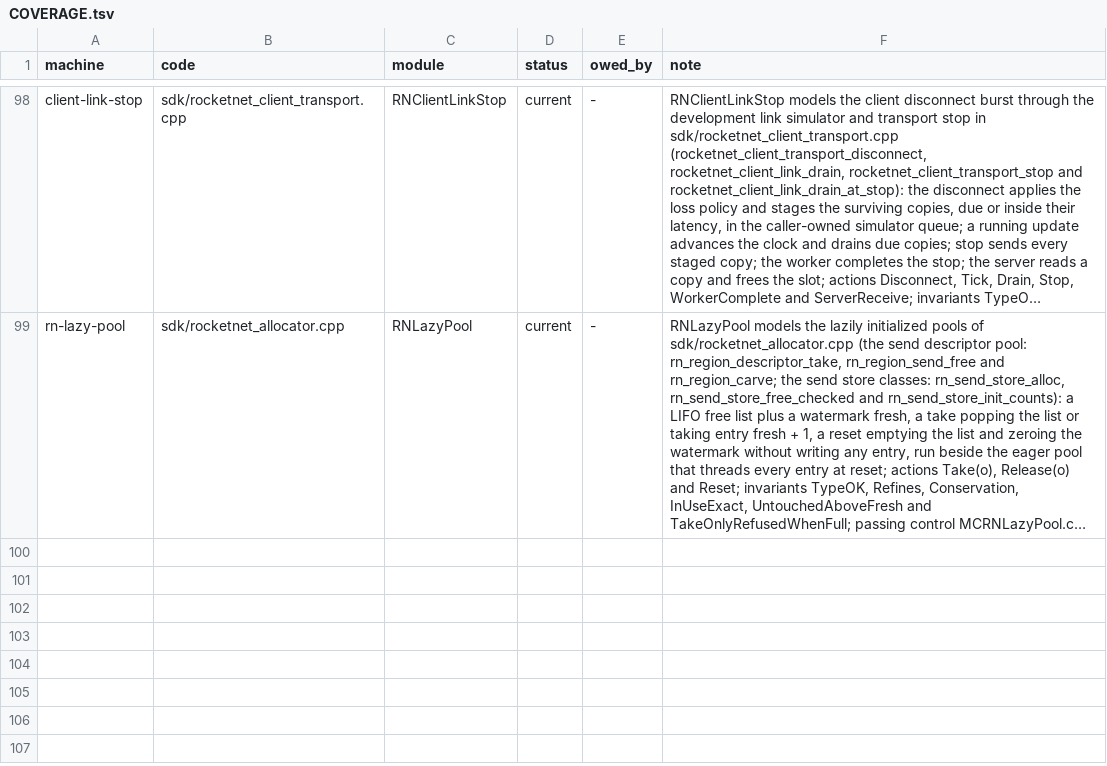
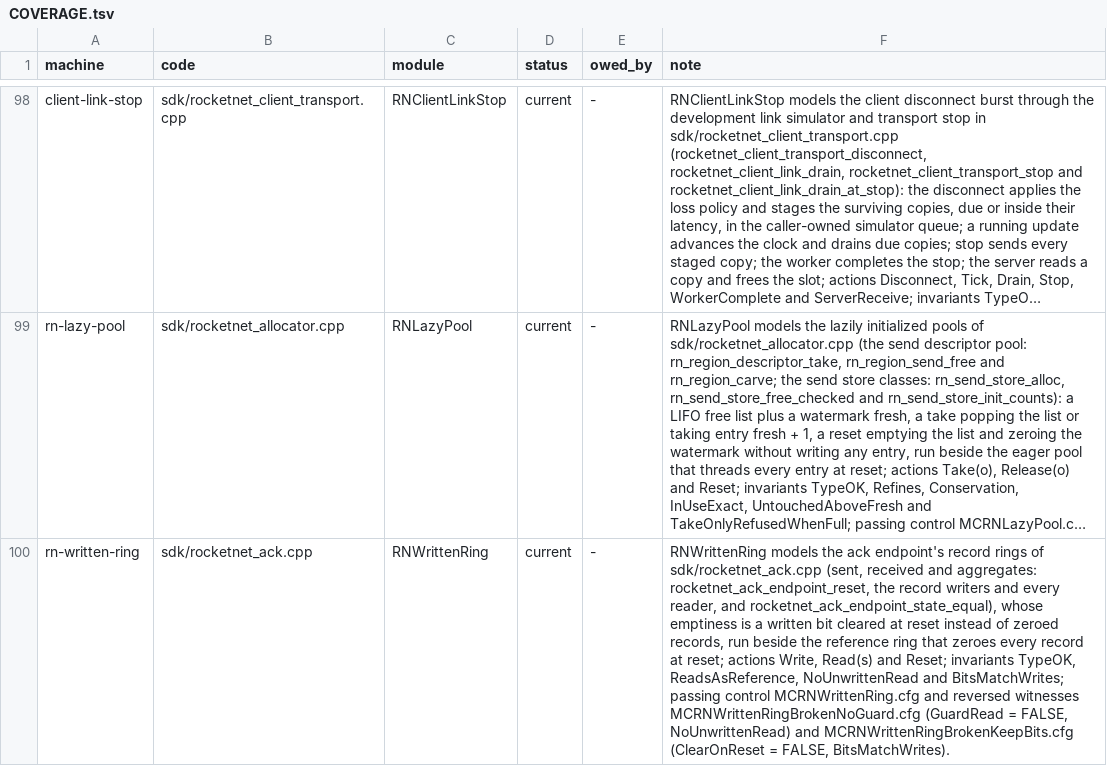
Before and after one commit to mas-bandwidth/rocketnet, a TSV file: tla/COVERAGE.tsv, drawn as a sheet; only a part is shown, gaps mark what is left out; long unchanged cells end in …; the diff names each change by its address in the sheet, - before the commit and + after, or states it on an @@ line.

```diff
--- a/tla/COVERAGE.tsv
+++ b/tla/COVERAGE.tsv
+row 100: rn-written-ring | sdk/rocketnet_ack.cpp | RNWrittenRing | current | - | RNWrittenRing models the ack endpoint's record rings of sdk/rocketnet_ack.cpp (sent, received and aggregates: rocketnet_ack_endpoint_reset, the record writers and every reader, and rocketnet_ack_endpoint_state_equal), whose emptiness is a written bit cleared at reset instead of zeroed records, run beside the reference ring that zeroes every record at reset; actions Write, Read(s) and Reset; invariants TypeOK, ReadsAsReference, NoUnwrittenRead and BitsMatchWrites; passing control MCRNWrittenRing.cfg and reversed witnesses MCRNWrittenRingBrokenNoGuard.cfg (GuardRead = FALSE, NoUnwrittenRead) and MCRNWrittenRingBrokenKeepBits.cfg (ClearOnReset = FALSE, BitsMatchWrites).
```
Also changed, not shown: tla/CASES.tsv, tla/RUNS.tsv, 24 other files.
